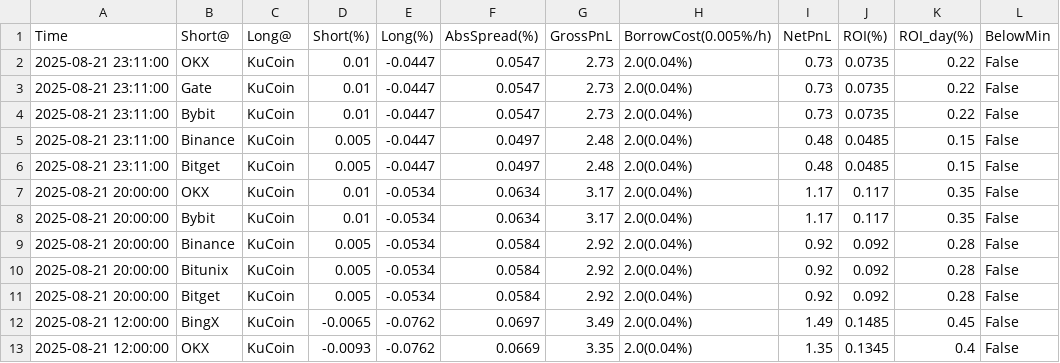
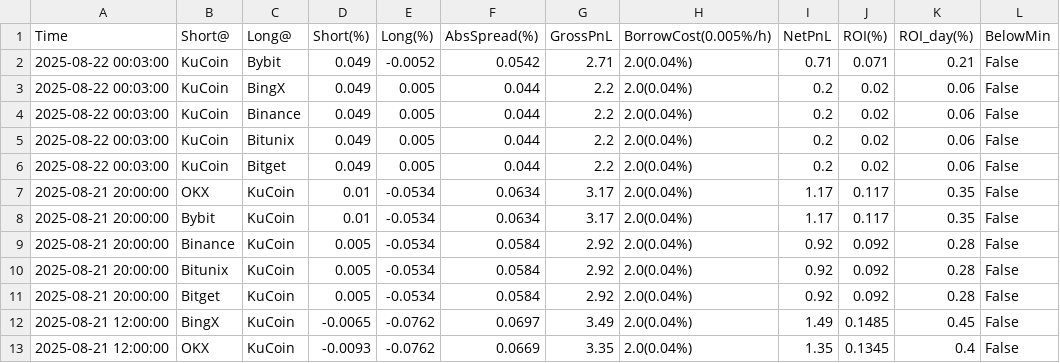
Before and after one commit to aerist123/funding-data, a CSV file: public/data/arb_candidates_CVC.csv, drawn as a sheet; only a part is shown; removed rows and columns are numbered as before the commit, all else as after; the diff names each change by its address in the sheet, - before the commit and + after, or states it on an @@ line.

```diff
--- a/public/data/arb_candidates_CVC.csv
+++ b/public/data/arb_candidates_CVC.csv
-row 2: 2025-08-21 23:11:00 | OKX | KuCoin | 0.01 | -0.0447 | 0.0547 | 2.73 | 2.0(0.04%) | 0.73 | 0.0735 | 0.22 | False
-row 3: 2025-08-21 23:11:00 | Gate | KuCoin | 0.01 | -0.0447 | 0.0547 | 2.73 | 2.0(0.04%) | 0.73 | 0.0735 | 0.22 | False
-row 4: 2025-08-21 23:11:00 | Bybit | KuCoin | 0.01 | -0.0447 | 0.0547 | 2.73 | 2.0(0.04%) | 0.73 | 0.0735 | 0.22 | False
-row 5: 2025-08-21 23:11:00 | Binance | KuCoin | 0.005 | -0.0447 | 0.0497 | 2.48 | 2.0(0.04%) | 0.48 | 0.0485 | 0.15 | False
-row 6: 2025-08-21 23:11:00 | Bitget | KuCoin | 0.005 | -0.0447 | 0.0497 | 2.48 | 2.0(0.04%) | 0.48 | 0.0485 | 0.15 | False
+row 2: 2025-08-22 00:03:00 | KuCoin | Bybit | 0.049 | -0.0052 | 0.0542 | 2.71 | 2.0(0.04%) | 0.71 | 0.071 | 0.21 | False
+row 3: 2025-08-22 00:03:00 | KuCoin | BingX | 0.049 | 0.005 | 0.044 | 2.2 | 2.0(0.04%) | 0.2 | 0.02 | 0.06 | False
+row 4: 2025-08-22 00:03:00 | KuCoin | Binance | 0.049 | 0.005 | 0.044 | 2.2 | 2.0(0.04%) | 0.2 | 0.02 | 0.06 | False
+row 5: 2025-08-22 00:03:00 | KuCoin | Bitunix | 0.049 | 0.005 | 0.044 | 2.2 | 2.0(0.04%) | 0.2 | 0.02 | 0.06 | False
+row 6: 2025-08-22 00:03:00 | KuCoin | Bitget | 0.049 | 0.005 | 0.044 | 2.2 | 2.0(0.04%) | 0.2 | 0.02 | 0.06 | False
```
Also changed, not shown: public/data/arb_candidates_BTC.csv, public/data/arb_candidates_JST.csv, 25 other files.
